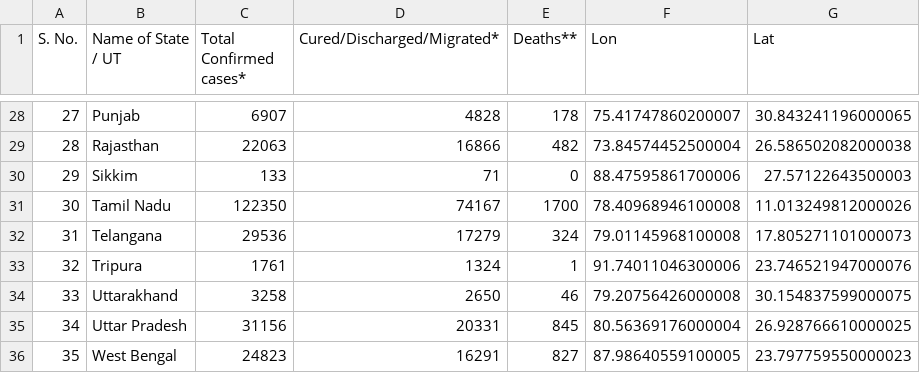
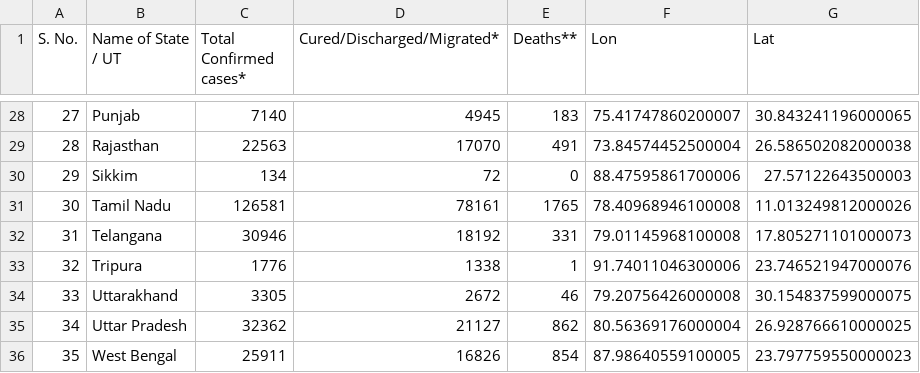
Before and after one commit to armsp/covid19.in, a CSV file: datasets/statewise_distribution/2020-07-10.csv, drawn as a sheet; only a part is shown, gaps mark what is left out; the diff covers the shown part only.

```diff
--- a/datasets/statewise_distribution/2020-07-10.csv
+++ b/datasets/statewise_distribution/2020-07-10.csv
@@ -28,9 +28,9 @@ S. No.,Name of State / UT,Total Confirmed cases*,Cured/Discharged/Migrated*,Deat
-27,Punjab,6907,4828,178,75.41747860200007,30.843241196000065
-28,Rajasthan,22063,16866,482,73.84574452500004,26.586502082000038
-29,Sikkim,133,71,0,88.47595861700006,27.57122643500003
-30,Tamil Nadu,122350,74167,1700,78.40968946100008,11.013249812000026
-31,Telangana,29536,17279,324,79.01145968100008,17.805271101000073
-32,Tripura,1761,1324,1,91.74011046300006,23.746521947000076
-33,Uttarakhand,3258,2650,46,79.20756426000008,30.154837599000075
-34,Uttar Pradesh,31156,20331,845,80.56369176000004,26.928766610000025
-35,West Bengal,24823,16291,827,87.98640559100005,23.797759550000023
+27,Punjab,7140,4945,183,75.41747860200007,30.843241196000065
+28,Rajasthan,22563,17070,491,73.84574452500004,26.586502082000038
+29,Sikkim,134,72,0,88.47595861700006,27.57122643500003
+30,Tamil Nadu,126581,78161,1765,78.40968946100008,11.013249812000026
+31,Telangana,30946,18192,331,79.01145968100008,17.805271101000073
+32,Tripura,1776,1338,1,91.74011046300006,23.746521947000076
+33,Uttarakhand,3305,2672,46,79.20756426000008,30.154837599000075
+34,Uttar Pradesh,32362,21127,862,80.56369176000004,26.928766610000025
+35,West Bengal,25911,16826,854,87.98640559100005,23.797759550000023
```
Also changed, not shown: 64 edited cells elsewhere in this file, datasets/clean_daily_statewise_distribution/2020-07-10.csv, 3 other files.
